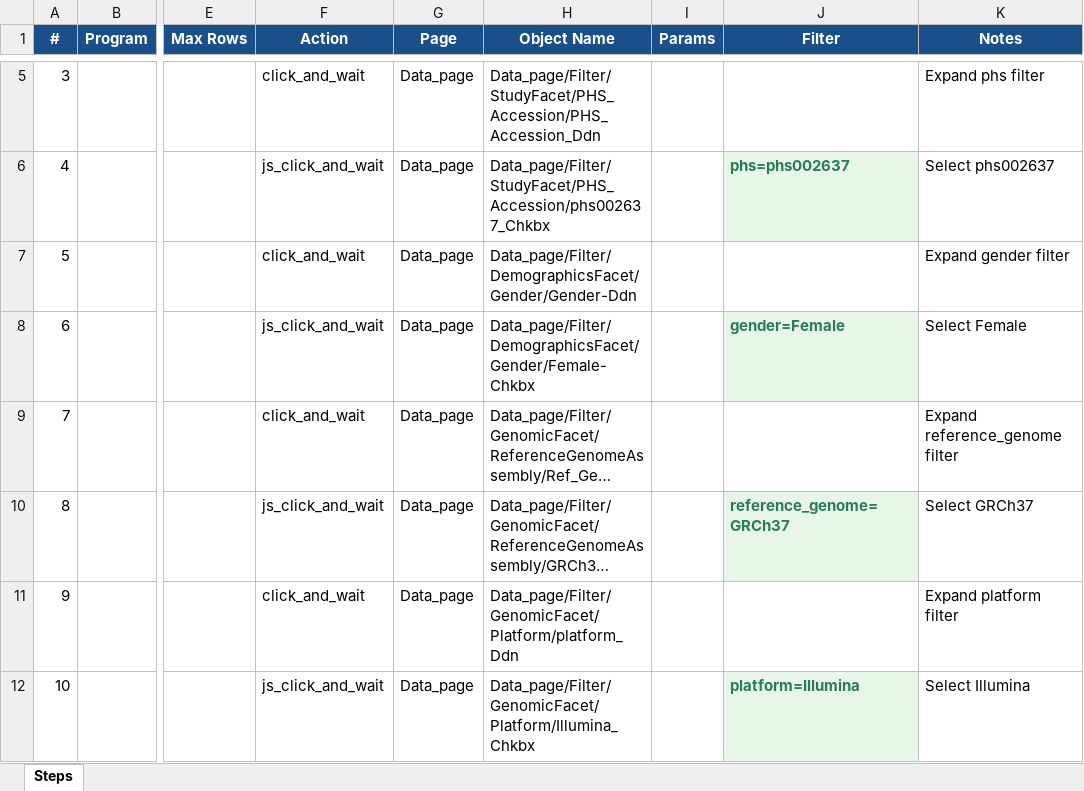
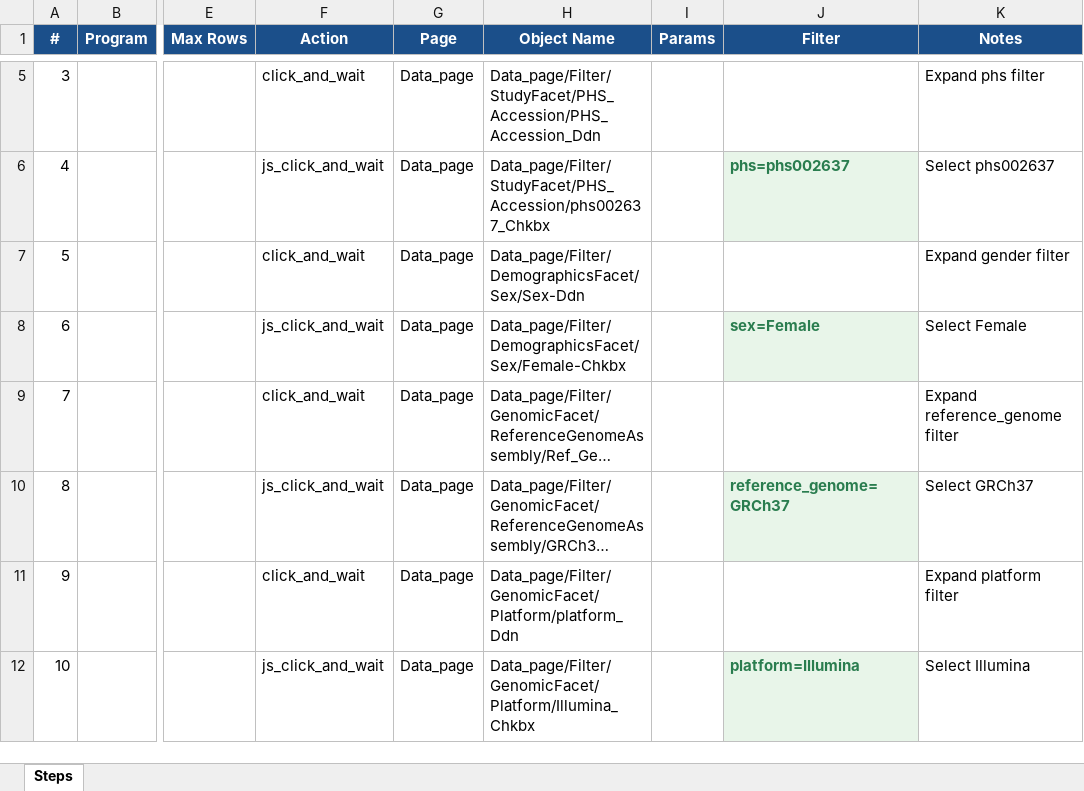
Before and after one commit to CBIIT/Commons_playwright, an Excel workbook: TestCases/TC03_CDS_phs002637_Sex-Female_RefGen_GRCh37_Platform-Illumina_LibSrc-Genomic.xlsx, sheet Steps, drawn as a sheet; only a part is shown, gaps mark what is left out; long unchanged cells end in …; values as stored, in another font and other column widths than the file's, no borders; the diff names each change by its address in the sheet, - before the commit and + after, or states it on an @@ line.

```diff
--- a/TestCases/TC03_CDS_phs002637_Sex-Female_RefGen_GRCh37_Platform-Illumina_LibSrc-Genomic.xlsx (sheet Steps)
+++ b/TestCases/TC03_CDS_phs002637_Sex-Female_RefGen_GRCh37_Platform-Illumina_LibSrc-Genomic.xlsx (sheet Steps)
-H7 (Object Name): Data_page/Filter/DemographicsFacet/Gender/Gender-Ddn
+H7 (Object Name): Data_page/Filter/DemographicsFacet/Sex/Sex-Ddn
-H8 (Object Name): Data_page/Filter/DemographicsFacet/Gender/Female-Chkbx
+H8 (Object Name): Data_page/Filter/DemographicsFacet/Sex/Female-Chkbx
-J8 (Filter): gender=Female
+J8 (Filter): sex=Female
```
Also changed, not shown: TestCases/TC01_CDS_phs002430_Sex-Unknown_SmpTumSta-Tumor_SmpType-NotSpecifiedindata_Filetype-fastq.xlsx, TestCases/TC02_CDS_phs002677_Sex_Male_RefGen_NA_Platform-NA_LibSrc-NA.xlsx, 47 other files.
